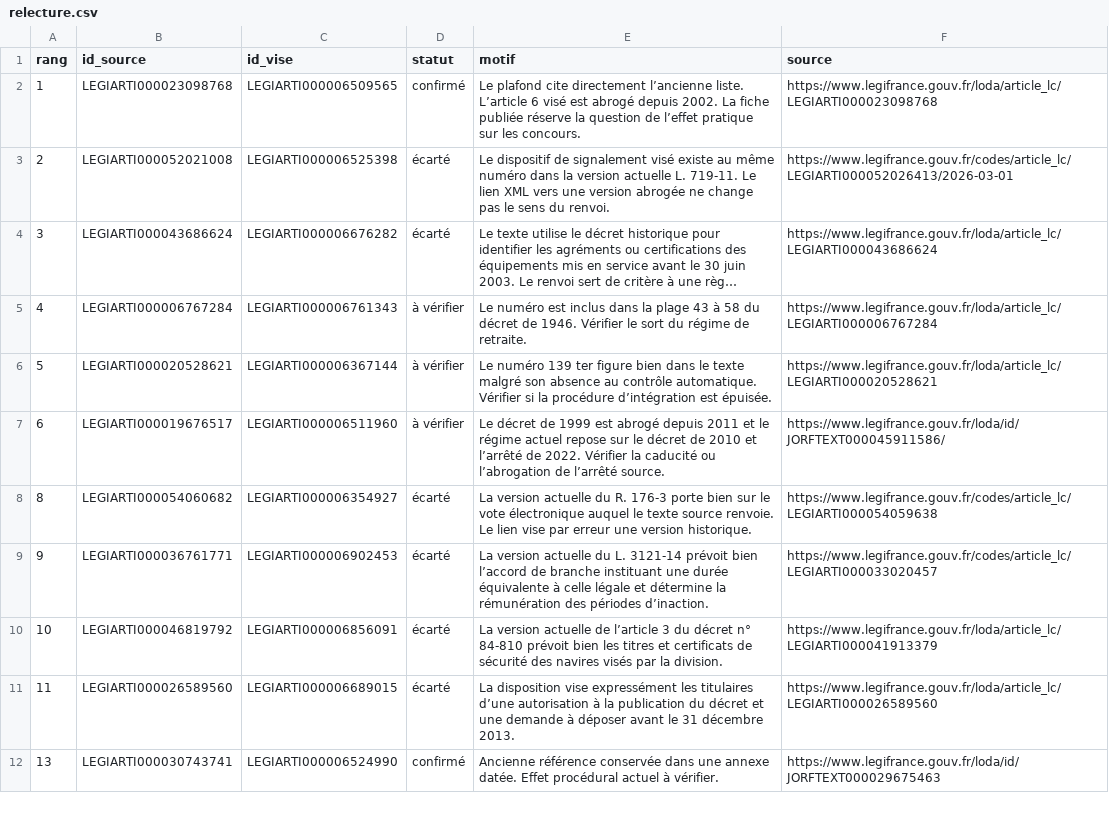
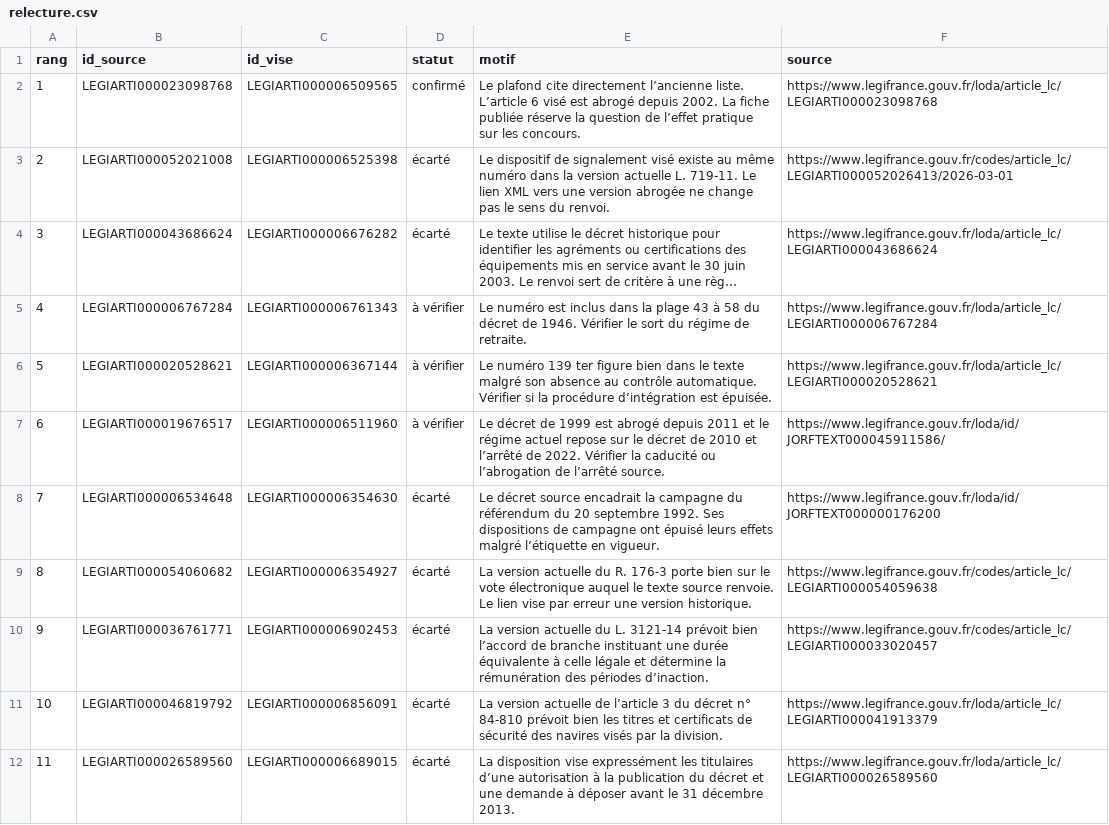
Before and after one commit to ThomazPom/ThomazPom.github.io, a CSV file: legibug/analyse/relecture.csv, drawn as a sheet; only a part is shown; the shorter side is filled out with more unchanged rows; long unchanged cells end in ….

Commit message:
Écarter les dispositions dont l’objet est épuisé

```diff
--- a/legibug/analyse/relecture.csv
+++ b/legibug/analyse/relecture.csv
@@ -7,2 +7,3 @@ rang,id_source,id_vise,statut,motif,source
 6,LEGIARTI000019676517,LEGIARTI000006511960,à vérifier,Le décret de 1999 est abrogé depuis 2011 et le régime actuel repose sur le décret de 2010 et l’arrêté de 2022. Vérifier la caducité ou l’abrogation de l’arrêté source.,https://www.legifrance.gouv.fr/loda/id/JORFTEXT000045911586/
+7,LEGIARTI000006534648,LEGIARTI000006354630,écarté,Le décret source encadrait la campagne du référendum du 20 septembre 1992. Ses dispositions de campagne ont épuisé leurs effets malgré l’étiquette en vigueur.,https://www.legifrance.gouv.fr/loda/id/JORFTEXT000000176200
 8,LEGIARTI000054060682,LEGIARTI000006354927,écarté,La version actuelle du R. 176-3 porte bien sur le vote électronique auquel le texte source renvoie. Le lien vise par erreur une version historique.,https://www.legifrance.gouv.fr/codes/article_lc/LEGIARTI000054059638
```
Also changed, not shown: 2 other files.
